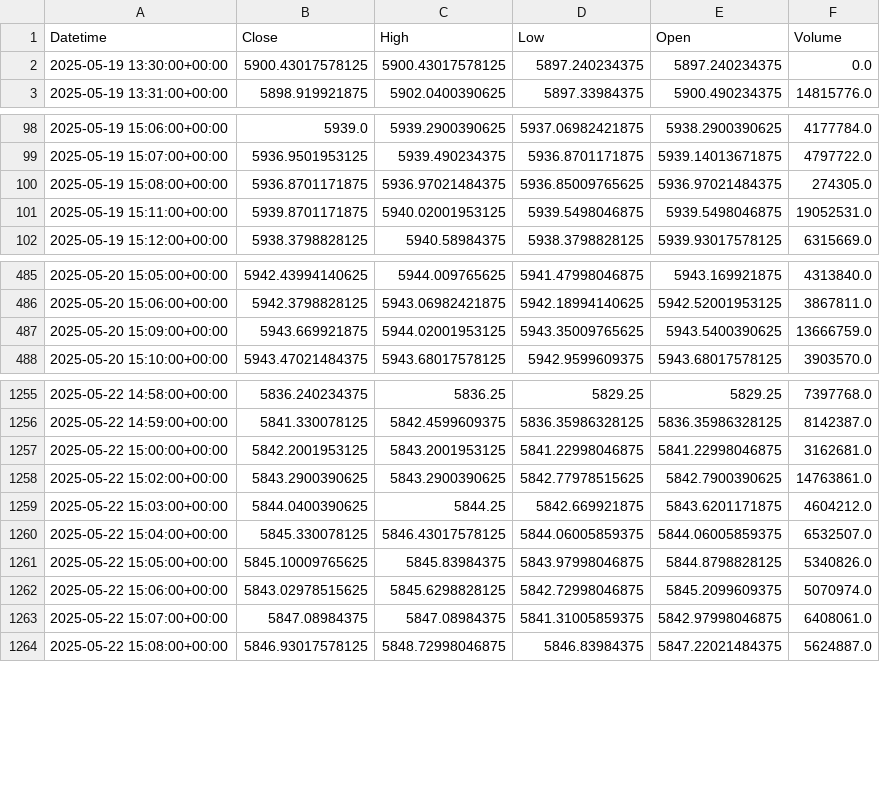
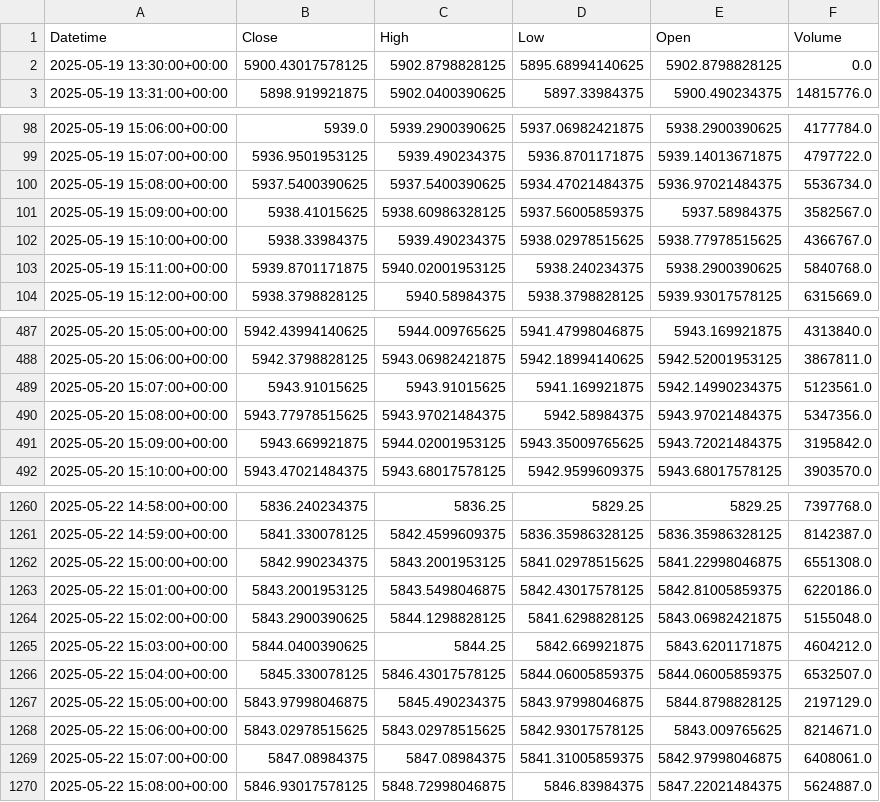
Before and after one commit to krishanggupta/MarketAnalysis, a CSV file: Daily_backup_files/Intraday_GSPC_2025-05-19_to_2025-05-23.csv, drawn as a sheet; only a part is shown, gaps mark what is left out; the diff covers the shown part only.

```diff
--- a/Daily_backup_files/Intraday_GSPC_2025-05-19_to_2025-05-23.csv
+++ b/Daily_backup_files/Intraday_GSPC_2025-05-19_to_2025-05-23.csv
@@ -1,3 +1,3 @@
 Datetime,Close,High,Low,Open,Volume
-2025-05-19 13:30:00+00:00,5900.43017578125,5900.43017578125,5897.240234375,5897.240234375,0.0
+2025-05-19 13:30:00+00:00,5900.43017578125,5902.8798828125,5895.68994140625,5902.8798828125,0.0
 2025-05-19 13:31:00+00:00,5898.919921875,5902.0400390625,5897.33984375,5900.490234375,14815776.0
@@ -99,4 +99,6 @@ Datetime,Close,High,Low,Open,Volume
 2025-05-19 15:07:00+00:00,5936.9501953125,5939.490234375,5936.8701171875,5939.14013671875,4797722.0
-2025-05-19 15:08:00+00:00,5936.8701171875,5936.97021484375,5936.85009765625,5936.97021484375,274305.0
-2025-05-19 15:11:00+00:00,5939.8701171875,5940.02001953125,5939.5498046875,5939.5498046875,19052531.0
+2025-05-19 15:08:00+00:00,5937.5400390625,5937.5400390625,5934.47021484375,5936.97021484375,5536734.0
+2025-05-19 15:09:00+00:00,5938.41015625,5938.60986328125,5937.56005859375,5937.58984375,3582567.0
+2025-05-19 15:10:00+00:00,5938.33984375,5939.490234375,5938.02978515625,5938.77978515625,4366767.0
+2025-05-19 15:11:00+00:00,5939.8701171875,5940.02001953125,5938.240234375,5938.2900390625,5840768.0
 2025-05-19 15:12:00+00:00,5938.3798828125,5940.58984375,5938.3798828125,5939.93017578125,6315669.0
@@ -486,3 +488,5 @@ Datetime,Close,High,Low,Open,Volume
 2025-05-20 15:06:00+00:00,5942.3798828125,5943.06982421875,5942.18994140625,5942.52001953125,3867811.0
-2025-05-20 15:09:00+00:00,5943.669921875,5944.02001953125,5943.35009765625,5943.5400390625,13666759.0
+2025-05-20 15:07:00+00:00,5943.91015625,5943.91015625,5941.169921875,5942.14990234375,5123561.0
+2025-05-20 15:08:00+00:00,5943.77978515625,5943.97021484375,5942.58984375,5943.97021484375,5347356.0
+2025-05-20 15:09:00+00:00,5943.669921875,5944.02001953125,5943.35009765625,5943.72021484375,3195842.0
 2025-05-20 15:10:00+00:00,5943.47021484375,5943.68017578125,5942.9599609375,5943.68017578125,3903570.0
@@ -1256,8 +1261,9 @@ Datetime,Close,High,Low,Open,Volume
 2025-05-22 14:59:00+00:00,5841.330078125,5842.4599609375,5836.35986328125,5836.35986328125,8142387.0
-2025-05-22 15:00:00+00:00,5842.2001953125,5843.2001953125,5841.22998046875,5841.22998046875,3162681.0
-2025-05-22 15:02:00+00:00,5843.2900390625,5843.2900390625,5842.77978515625,5842.7900390625,14763861.0
+2025-05-22 15:00:00+00:00,5842.990234375,5843.2001953125,5841.02978515625,5841.22998046875,6551308.0
+2025-05-22 15:01:00+00:00,5843.2001953125,5843.5498046875,5842.43017578125,5842.81005859375,6220186.0
+2025-05-22 15:02:00+00:00,5843.2900390625,5844.1298828125,5841.6298828125,5843.06982421875,5155048.0
 2025-05-22 15:03:00+00:00,5844.0400390625,5844.25,5842.669921875,5843.6201171875,4604212.0
 2025-05-22 15:04:00+00:00,5845.330078125,5846.43017578125,5844.06005859375,5844.06005859375,6532507.0
-2025-05-22 15:05:00+00:00,5845.10009765625,5845.83984375,5843.97998046875,5844.8798828125,5340826.0
-2025-05-22 15:06:00+00:00,5843.02978515625,5845.6298828125,5842.72998046875,5845.2099609375,5070974.0
+2025-05-22 15:05:00+00:00,5843.97998046875,5845.490234375,5843.97998046875,5844.8798828125,2197129.0
+2025-05-22 15:06:00+00:00,5843.02978515625,5843.02978515625,5842.93017578125,5843.009765625,8214671.0
 2025-05-22 15:07:00+00:00,5847.08984375,5847.08984375,5841.31005859375,5842.97998046875,6408061.0
```
Also changed, not shown: 1 added row, 1 removed row and 37 edited cells elsewhere in this file, Daily_backup_files/Intraday_DJI_2025-05-19_to_2025-05-23.csv, Daily_backup_files/Intraday_ZN_2000-09-21_to_2025-05-23.csv, 13 other files.
